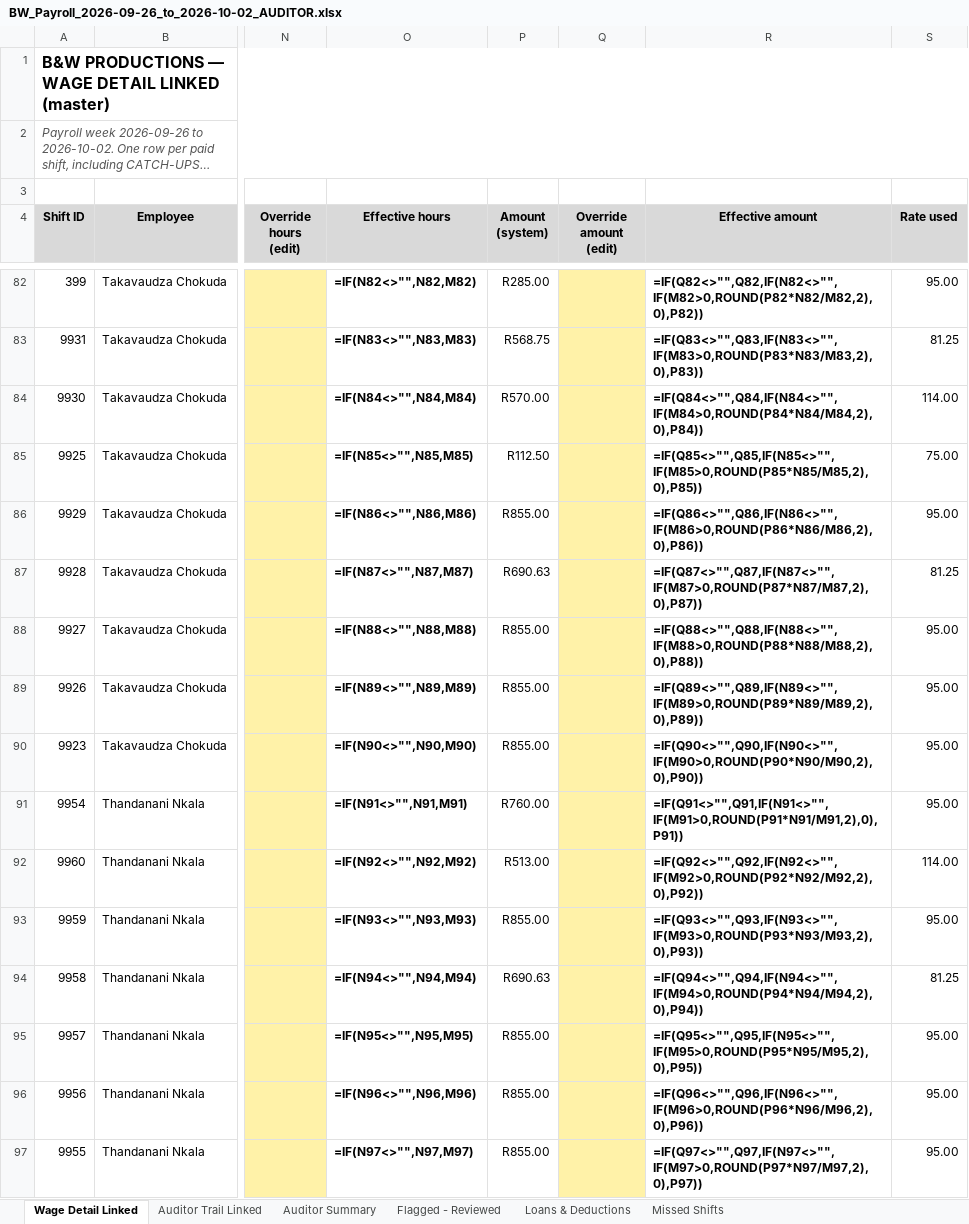
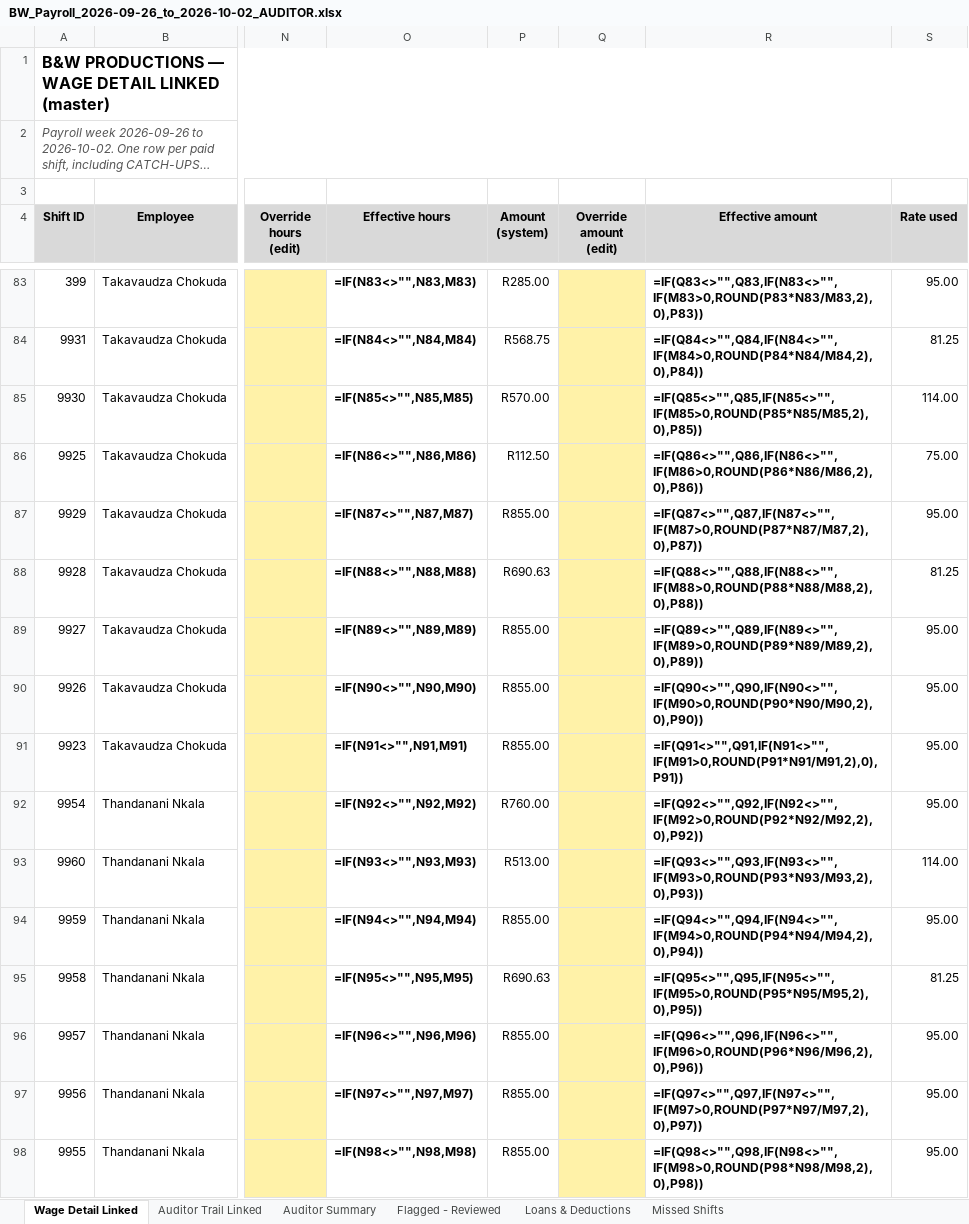
Before and after one commit to BWProductions/B-W-Costing, an Excel workbook: docs/BW_Payroll_2026-09-26_to_2026-10-02_AUDITOR.xlsx, sheet Wage Detail Linked, drawn as a sheet; only a part is shown, gaps mark what is left out; long unchanged cells end in …; values as stored, in another font and other column widths than the file's, no borders; formulas without a stored value are shown as written; addresses are those after the commit; the diff covers the shown part only; the diff names each change by its address in the sheet, - before the commit and + after, or states it on an @@ line.

```diff
--- a/docs/BW_Payroll_2026-09-26_to_2026-10-02_AUDITOR.xlsx (sheet Wage Detail Linked)
+++ b/docs/BW_Payroll_2026-09-26_to_2026-10-02_AUDITOR.xlsx (sheet Wage Detail Linked)
-O83 (Effective hours): =IF(N82<>"",N82,M82)
+O83 (Effective hours): =IF(N83<>"",N83,M83)
-R83 (Effective amount): =IF(Q82<>"",Q82,IF(N82<>"",IF(M82>0,ROUND(P82*N82/M82,2),0),P82))
+R83 (Effective amount): =IF(Q83<>"",Q83,IF(N83<>"",IF(M83>0,ROUND(P83*N83/M83,2),0),P83))
-O84 (Effective hours): =IF(N83<>"",N83,M83)
+O84 (Effective hours): =IF(N84<>"",N84,M84)
-R84 (Effective amount): =IF(Q83<>"",Q83,IF(N83<>"",IF(M83>0,ROUND(P83*N83/M83,2),0),P83))
+R84 (Effective amount): =IF(Q84<>"",Q84,IF(N84<>"",IF(M84>0,ROUND(P84*N84/M84,2),0),P84))
-O85 (Effective hours): =IF(N84<>"",N84,M84)
+O85 (Effective hours): =IF(N85<>"",N85,M85)
-R85 (Effective amount): =IF(Q84<>"",Q84,IF(N84<>"",IF(M84>0,ROUND(P84*N84/M84,2),0),P84))
+R85 (Effective amount): =IF(Q85<>"",Q85,IF(N85<>"",IF(M85>0,ROUND(P85*N85/M85,2),0),P85))
-O86 (Effective hours): =IF(N85<>"",N85,M85)
+O86 (Effective hours): =IF(N86<>"",N86,M86)
-R86 (Effective amount): =IF(Q85<>"",Q85,IF(N85<>"",IF(M85>0,ROUND(P85*N85/M85,2),0),P85))
+R86 (Effective amount): =IF(Q86<>"",Q86,IF(N86<>"",IF(M86>0,ROUND(P86*N86/M86,2),0),P86))
-O87 (Effective hours): =IF(N86<>"",N86,M86)
+O87 (Effective hours): =IF(N87<>"",N87,M87)
-R87 (Effective amount): =IF(Q86<>"",Q86,IF(N86<>"",IF(M86>0,ROUND(P86*N86/M86,2),0),P86))
+R87 (Effective amount): =IF(Q87<>"",Q87,IF(N87<>"",IF(M87>0,ROUND(P87*N87/M87,2),0),P87))
-O88 (Effective hours): =IF(N87<>"",N87,M87)
+O88 (Effective hours): =IF(N88<>"",N88,M88)
-R88 (Effective amount): =IF(Q87<>"",Q87,IF(N87<>"",IF(M87>0,ROUND(P87*N87/M87,2),0),P87))
+R88 (Effective amount): =IF(Q88<>"",Q88,IF(N88<>"",IF(M88>0,ROUND(P88*N88/M88,2),0),P88))
-O89 (Effective hours): =IF(N88<>"",N88,M88)
+O89 (Effective hours): =IF(N89<>"",N89,M89)
-R89 (Effective amount): =IF(Q88<>"",Q88,IF(N88<>"",IF(M88>0,ROUND(P88*N88/M88,2),0),P88))
+R89 (Effective amount): =IF(Q89<>"",Q89,IF(N89<>"",IF(M89>0,ROUND(P89*N89/M89,2),0),P89))
-O90 (Effective hours): =IF(N89<>"",N89,M89)
+O90 (Effective hours): =IF(N90<>"",N90,M90)
-R90 (Effective amount): =IF(Q89<>"",Q89,IF(N89<>"",IF(M89>0,ROUND(P89*N89/M89,2),0),P89))
+R90 (Effective amount): =IF(Q90<>"",Q90,IF(N90<>"",IF(M90>0,ROUND(P90*N90/M90,2),0),P90))
-O91 (Effective hours): =IF(N90<>"",N90,M90)
+O91 (Effective hours): =IF(N91<>"",N91,M91)
-R91 (Effective amount): =IF(Q90<>"",Q90,IF(N90<>"",IF(M90>0,ROUND(P90*N90/M90,2),0),P90))
+R91 (Effective amount): =IF(Q91<>"",Q91,IF(N91<>"",IF(M91>0,ROUND(P91*N91/M91,2),0),P91))
-O92 (Effective hours): =IF(N91<>"",N91,M91)
+O92 (Effective hours): =IF(N92<>"",N92,M92)
-R92 (Effective amount): =IF(Q91<>"",Q91,IF(N91<>"",IF(M91>0,ROUND(P91*N91/M91,2),0),P91))
+R92 (Effective amount): =IF(Q92<>"",Q92,IF(N92<>"",IF(M92>0,ROUND(P92*N92/M92,2),0),P92))
-O93 (Effective hours): =IF(N92<>"",N92,M92)
+O93 (Effective hours): =IF(N93<>"",N93,M93)
-R93 (Effective amount): =IF(Q92<>"",Q92,IF(N92<>"",IF(M92>0,ROUND(P92*N92/M92,2),0),P92))
+R93 (Effective amount): =IF(Q93<>"",Q93,IF(N93<>"",IF(M93>0,ROUND(P93*N93/M93,2),0),P93))
-O94 (Effective hours): =IF(N93<>"",N93,M93)
+O94 (Effective hours): =IF(N94<>"",N94,M94)
-R94 (Effective amount): =IF(Q93<>"",Q93,IF(N93<>"",IF(M93>0,ROUND(P93*N93/M93,2),0),P93))
+R94 (Effective amount): =IF(Q94<>"",Q94,IF(N94<>"",IF(M94>0,ROUND(P94*N94/M94,2),0),P94))
-O95 (Effective hours): =IF(N94<>"",N94,M94)
+O95 (Effective hours): =IF(N95<>"",N95,M95)
-R95 (Effective amount): =IF(Q94<>"",Q94,IF(N94<>"",IF(M94>0,ROUND(P94*N94/M94,2),0),P94))
+R95 (Effective amount): =IF(Q95<>"",Q95,IF(N95<>"",IF(M95>0,ROUND(P95*N95/M95,2),0),P95))
-O96 (Effective hours): =IF(N95<>"",N95,M95)
+O96 (Effective hours): =IF(N96<>"",N96,M96)
-R96 (Effective amount): =IF(Q95<>"",Q95,IF(N95<>"",IF(M95>0,ROUND(P95*N95/M95,2),0),P95))
+R96 (Effective amount): =IF(Q96<>"",Q96,IF(N96<>"",IF(M96>0,ROUND(P96*N96/M96,2),0),P96))
-O97 (Effective hours): =IF(N96<>"",N96,M96)
+O97 (Effective hours): =IF(N97<>"",N97,M97)
-R97 (Effective amount): =IF(Q96<>"",Q96,IF(N96<>"",IF(M96>0,ROUND(P96*N96/M96,2),0),P96))
+R97 (Effective amount): =IF(Q97<>"",Q97,IF(N97<>"",IF(M97>0,ROUND(P97*N97/M97,2),0),P97))
-O98 (Effective hours): =IF(N97<>"",N97,M97)
+O98 (Effective hours): =IF(N98<>"",N98,M98)
-R98 (Effective amount): =IF(Q97<>"",Q97,IF(N97<>"",IF(M97>0,ROUND(P97*N97/M97,2),0),P97))
+R98 (Effective amount): =IF(Q98<>"",Q98,IF(N98<>"",IF(M98>0,ROUND(P98*N98/M98,2),0),P98))
```
Also changed, not shown: 1 added row and 49 edited cells elsewhere in this sheet, sheet Auditor Trail Linked, sheet Loans & Deductions, sheet Missed Shifts, sheet Flagged - Reviewed, sheet Auditor Summary, 3 other files.
